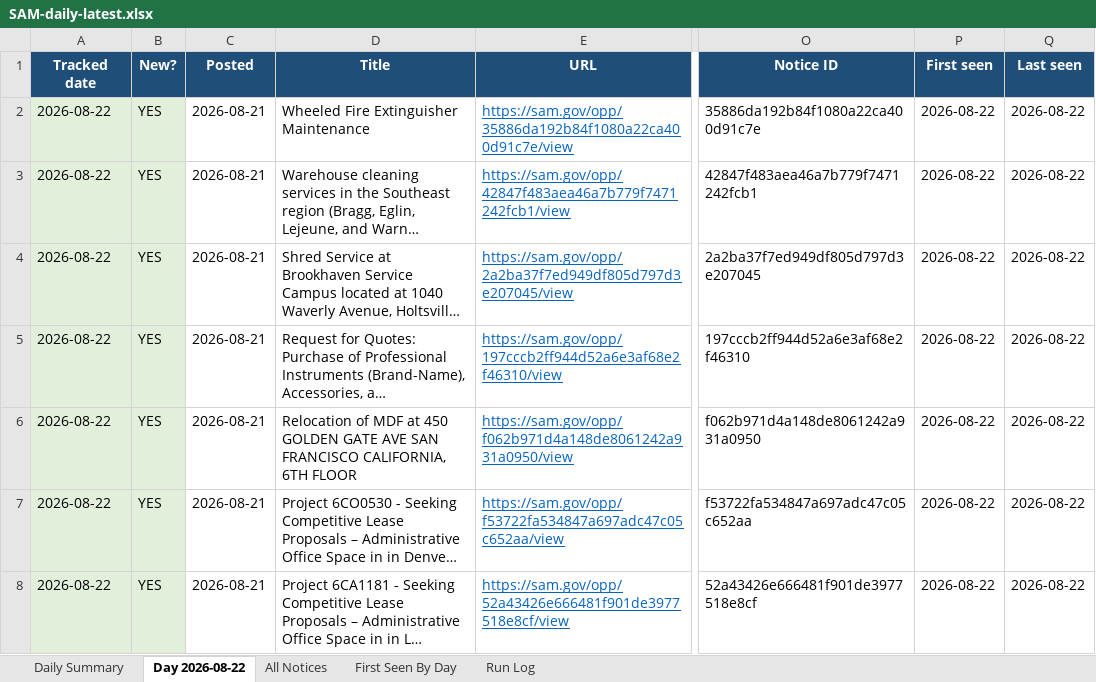
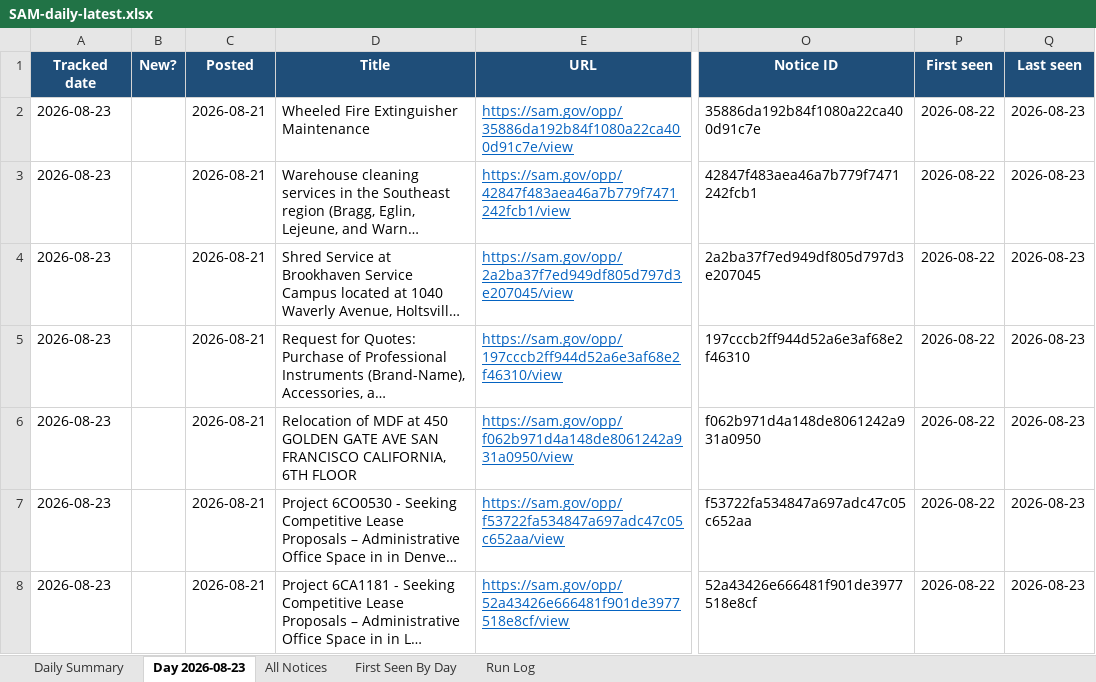
Before and after one commit to biscuitdh/44aa9566-3f78-4f70-9255-8cc9b8d7e019, an Excel workbook: docs/v/SAM-daily-latest.xlsx, sheet Day 2026-08-23, drawn as a sheet; only a part is shown, gaps mark what is left out; long unchanged cells end in …; values as stored, in another font and other column widths than the file's, no borders; the diff covers the shown part only; the diff names each change by its address in the sheet, - before the commit and + after, or states it on an @@ line.

```diff
--- a/docs/v/SAM-daily-latest.xlsx (sheet Day 2026-08-23)
+++ b/docs/v/SAM-daily-latest.xlsx (sheet Day 2026-08-23)
-sheet tab: Day 2026-08-22
+sheet tab: Day 2026-08-23
-A2:A8 (Tracked date): 2026-08-22
+A2:A8 (Tracked date): 2026-08-23
-A2:B8 fill: #E2EFDA
+A2:B8 fill: none
-B2:B8 (New?): YES
+B2:B8 (New?): (empty)
-Q2:Q8 (Last seen): 2026-08-22
+Q2:Q8 (Last seen): 2026-08-23
```
Also changed, not shown: 1 added row, 1 removed row, 141 edited cells and cell formats elsewhere in this sheet, sheet All Notices, sheet First Seen By Day, sheet Run Log, sheet Daily Summary, 18 other files.
